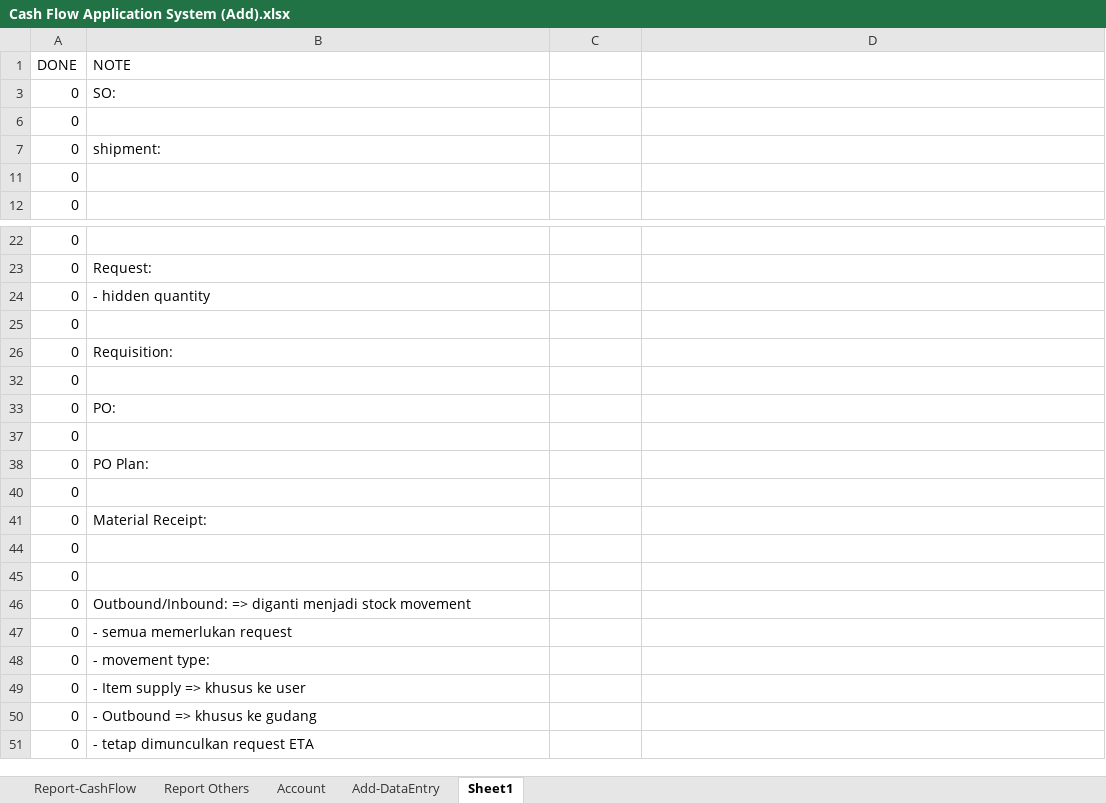
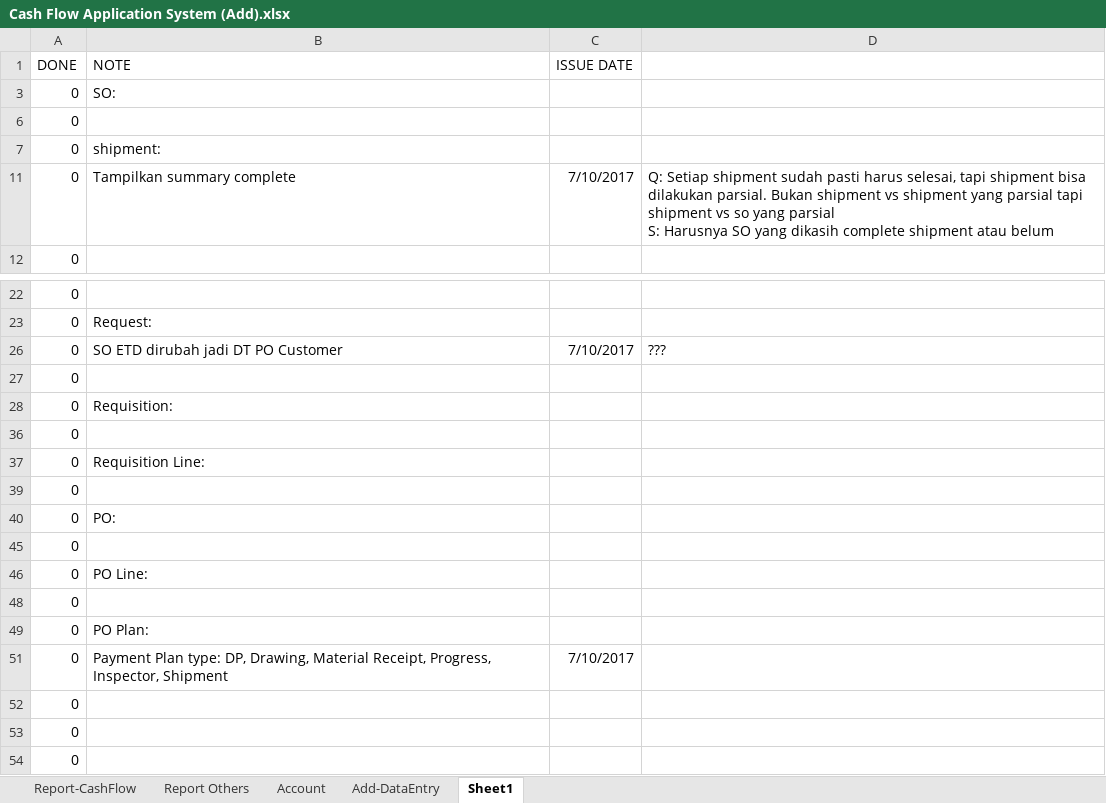
Before and after one commit to antho-firuze/ci_g.ene.sys_, an Excel workbook: Cash Flow Application System (Add).xlsx, sheet Sheet1, drawn as a sheet; only a part is shown, gaps mark what is left out; the shorter side is filled out with more unchanged rows; values as stored, in another font and other column widths than the file's, no borders; removed rows and columns are numbered as before the commit, all else as after; ↵ is a line break in a cell; the diff names each change by its address in the sheet, - before the commit and + after, or states it on an @@ line.

```diff
--- a/Cash Flow Application System (Add).xlsx (sheet Sheet1)
+++ b/Cash Flow Application System (Add).xlsx (sheet Sheet1)
-C1: (empty)
+C1: ISSUE DATE
+row 11: 0 | Tampilkan summary complete | 7/10/2017 | Q: Setiap shipment sudah pasti harus selesai, tapi shipment bisa dilakukan parsial. Bukan shipment vs shipment yang parsial tapi shipment vs so yang parsial ↵ S: Harusnya SO yang dikasih complete shipment atau belum
-row 24: 0 | - hidden quantity
+row 26: 0 | SO ETD dirubah jadi DT PO Customer | 7/10/2017 | ???
+row 37: 0 | Requisition Line:
@@ row 11 moved to row 39: 0 @@
+row 46: 0 | PO Line:
+row 48: 0
+row 51: 0 | Payment Plan type: DP, Drawing, Material Receipt, Progress, Inspector, Shipment | 7/10/2017
+row 52: 0
+row 53: 0
```
Also changed, not shown: hidden cells, 9 other files.
